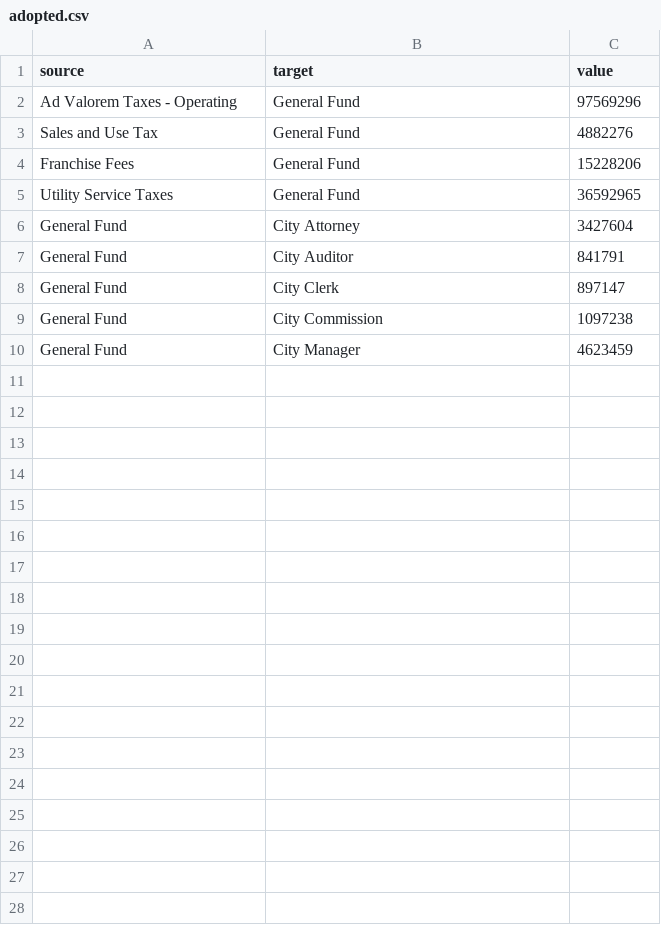
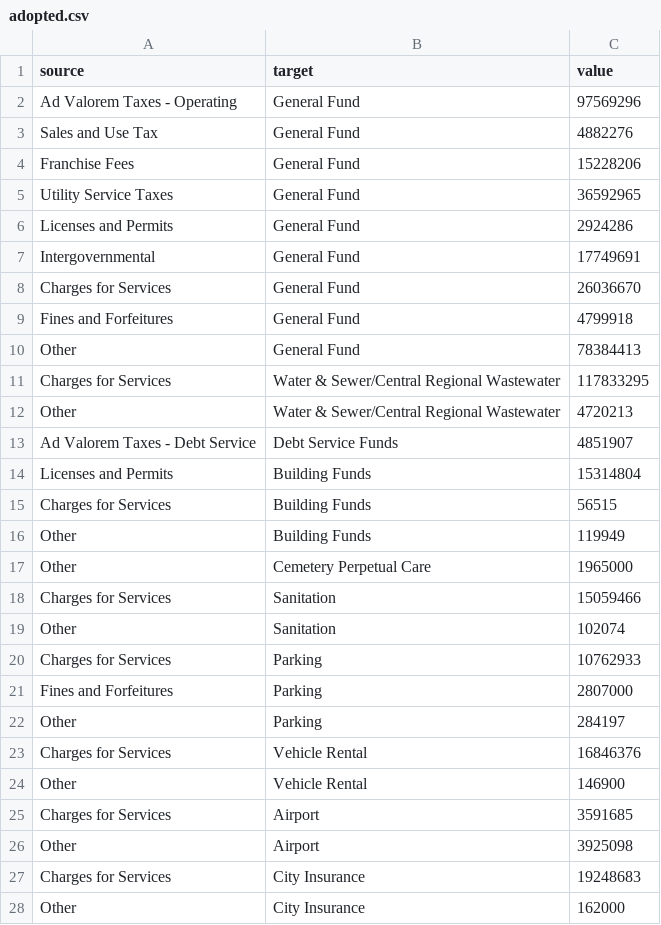
Before and after one commit to ryanvgates/D3Fun, a CSV file: data/2014/adopted.csv, drawn as a sheet; removed rows and columns are numbered as before the commit, all else as after; the diff names each change by its address in the sheet, - before the commit and + after, or states it on an @@ line.

Commit message:
Added more data
Added more data and removed links with 0 value

```diff
--- a/data/2014/adopted.csv
+++ b/data/2014/adopted.csv
-row 6: General Fund | City Attorney | 3427604
-row 7: General Fund | City Auditor | 841791
-row 8: General Fund | City Clerk | 897147
-row 9: General Fund | City Commission | 1097238
-row 10: General Fund | City Manager | 4623459
+row 6: Licenses and Permits | General Fund | 2924286
+row 7: Intergovernmental | General Fund | 17749691
+row 8: Charges for Services | General Fund | 26036670
+row 9: Fines and Forfeitures | General Fund | 4799918
+row 10: Other | General Fund | 78384413
+row 11: Charges for Services | Water & Sewer/Central Regional Wastewater | 117833295
+row 12: Other | Water & Sewer/Central Regional Wastewater | 4720213
+row 13: Ad Valorem Taxes - Debt Service | Debt Service Funds | 4851907
+row 14: Licenses and Permits | Building Funds | 15314804
+row 15: Charges for Services | Building Funds | 56515
+row 16: Other | Building Funds | 119949
+row 17: Other | Cemetery Perpetual Care | 1965000
+row 18: Charges for Services | Sanitation | 15059466
+row 19: Other | Sanitation | 102074
+row 20: Charges for Services | Parking | 10762933
+row 21: Fines and Forfeitures | Parking | 2807000
+row 22: Other | Parking | 284197
+row 23: Charges for Services | Vehicle Rental | 16846376
+row 24: Other | Vehicle Rental | 146900
+row 25: Charges for Services | Airport | 3591685
+row 26: Other | Airport | 3925098
+row 27: Charges for Services | City Insurance | 19248683
+row 28: Other | City Insurance | 162000
```
